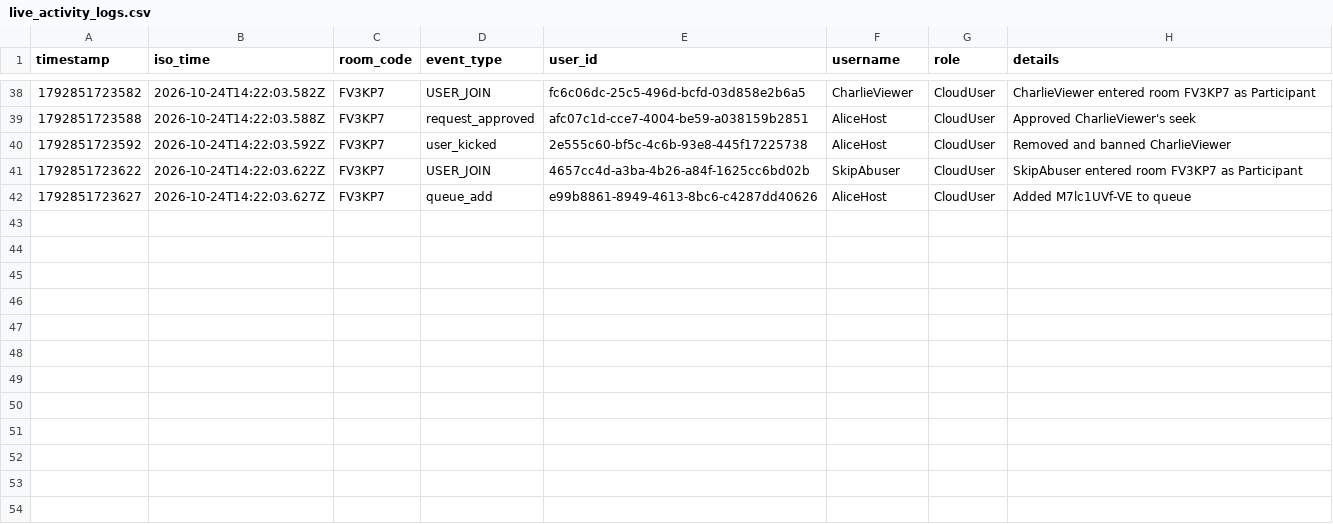
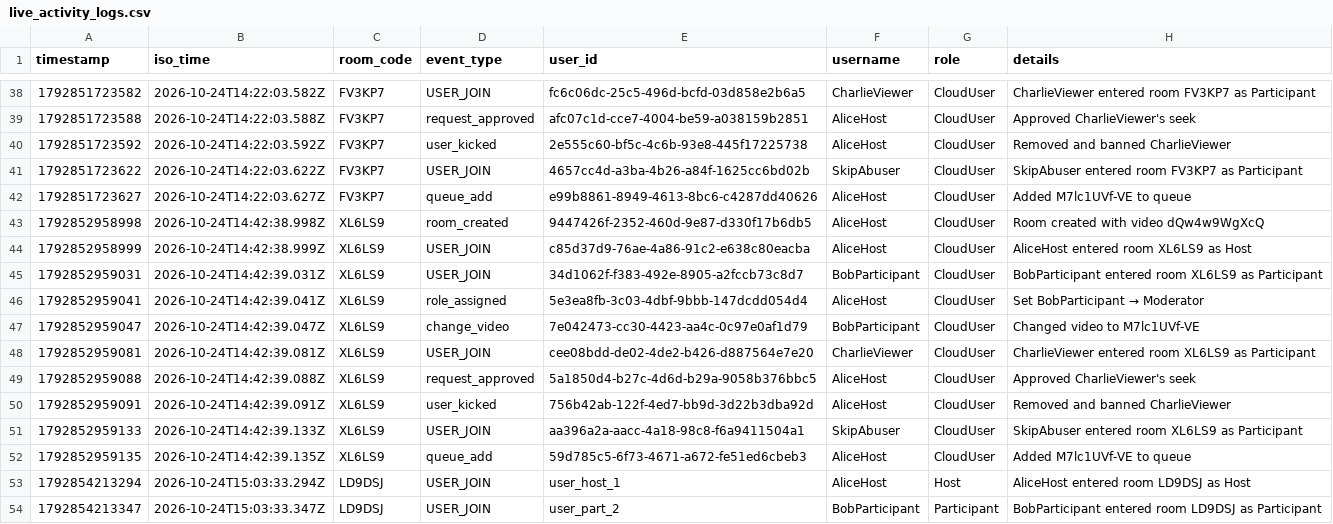
Before and after one commit to Iranna0311/YouTube-Watch-Party-System, a CSV file: server/data/live_activity_logs.csv, drawn as a sheet; only a part is shown, gaps mark what is left out; the diff covers the shown part only; the diff names each change by its address in the sheet, - before the commit and + after, or states it on an @@ line.

```diff
--- a/server/data/live_activity_logs.csv
+++ b/server/data/live_activity_logs.csv
+row 43: 1792852958998 | 2026-10-24T14:42:38.998Z | XL6LS9 | room_created | 9447426f-2352-460d-9e87-d330f17b6db5 | AliceHost | CloudUser | Room created with video dQw4w9WgXcQ
+row 44: 1792852958999 | 2026-10-24T14:42:38.999Z | XL6LS9 | USER_JOIN | c85d37d9-76ae-4a86-91c2-e638c80eacba | AliceHost | CloudUser | AliceHost entered room XL6LS9 as Host
+row 45: 1792852959031 | 2026-10-24T14:42:39.031Z | XL6LS9 | USER_JOIN | 34d1062f-f383-492e-8905-a2fccb73c8d7 | BobParticipant | CloudUser | BobParticipant entered room XL6LS9 as Participant
+row 46: 1792852959041 | 2026-10-24T14:42:39.041Z | XL6LS9 | role_assigned | 5e3ea8fb-3c03-4dbf-9bbb-147dcdd054d4 | AliceHost | CloudUser | Set BobParticipant → Moderator
+row 47: 1792852959047 | 2026-10-24T14:42:39.047Z | XL6LS9 | change_video | 7e042473-cc30-4423-aa4c-0c97e0af1d79 | BobParticipant | CloudUser | Changed video to M7lc1UVf-VE
+row 48: 1792852959081 | 2026-10-24T14:42:39.081Z | XL6LS9 | USER_JOIN | cee08bdd-de02-4de2-b426-d887564e7e20 | CharlieViewer | CloudUser | CharlieViewer entered room XL6LS9 as Participant
+row 49: 1792852959088 | 2026-10-24T14:42:39.088Z | XL6LS9 | request_approved | 5a1850d4-b27c-4d6d-b29a-9058b376bbc5 | AliceHost | CloudUser | Approved CharlieViewer's seek
+row 50: 1792852959091 | 2026-10-24T14:42:39.091Z | XL6LS9 | user_kicked | 756b42ab-122f-4ed7-bb9d-3d22b3dba92d | AliceHost | CloudUser | Removed and banned CharlieViewer
+row 51: 1792852959133 | 2026-10-24T14:42:39.133Z | XL6LS9 | USER_JOIN | aa396a2a-aacc-4a18-98c8-f6a9411504a1 | SkipAbuser | CloudUser | SkipAbuser entered room XL6LS9 as Participant
+row 52: 1792852959135 | 2026-10-24T14:42:39.135Z | XL6LS9 | queue_add | 59d785c5-6f73-4671-a672-fe51ed6cbeb3 | AliceHost | CloudUser | Added M7lc1UVf-VE to queue
+row 53: 1792854213294 | 2026-10-24T15:03:33.294Z | LD9DSJ | USER_JOIN | user_host_1 | AliceHost | Host | AliceHost entered room LD9DSJ as Host
+row 54: 1792854213347 | 2026-10-24T15:03:33.347Z | LD9DSJ | USER_JOIN | user_part_2 | BobParticipant | Participant | BobParticipant entered room LD9DSJ as Participant
```
Also changed, not shown: 11 added rows elsewhere in this file, 3 other files.
